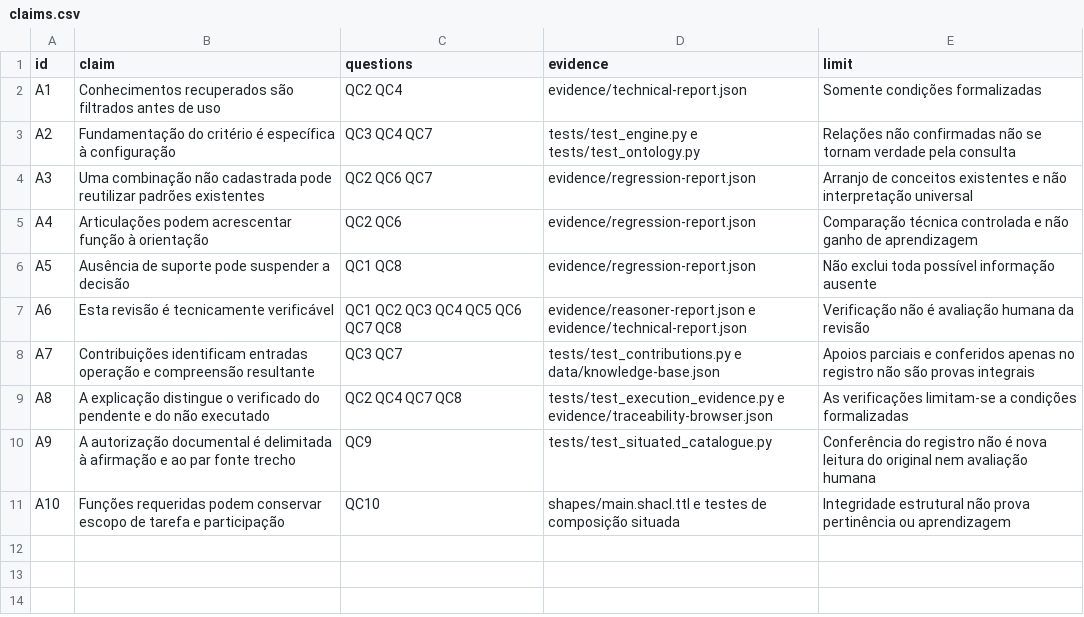
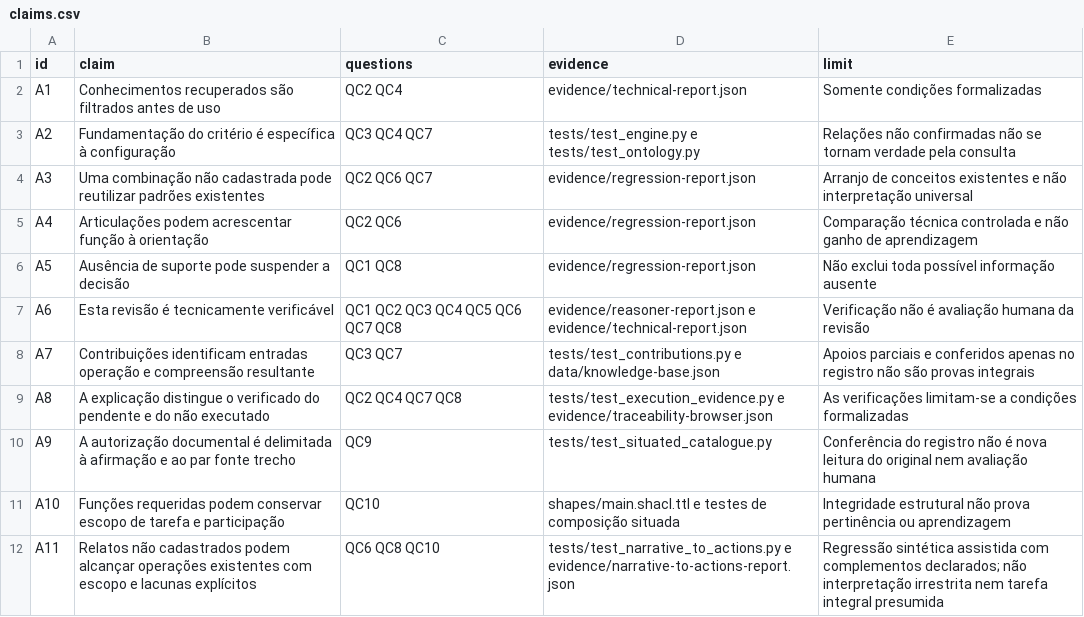
Before and after one commit to natacsham/arcabouco-multimodal, a CSV file: project/claims.csv, drawn as a sheet; the diff names each change by its address in the sheet, - before the commit and + after, or states it on an @@ line.

```diff
--- a/project/claims.csv
+++ b/project/claims.csv
+row 12: A11 | Relatos não cadastrados podem alcançar operações existentes com escopo e lacunas explícitos | QC6 QC8 QC10 | tests/test_narrative_to_actions.py e evidence/narrative-to-actions-report.json | Regressão sintética assistida com complementos declarados; não interpretação irrestrita nem tarefa integral presumida
```
Also changed, not shown: project/competency-questions.csv, project/decision-log.csv, 30 other files.
